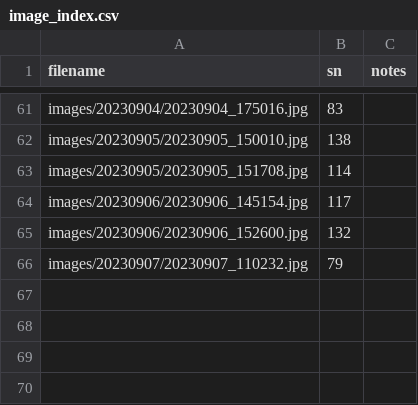
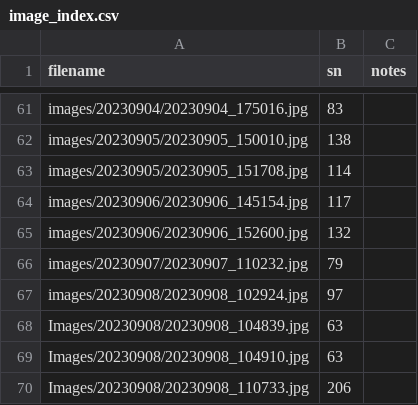
Before and after one commit to aubreymoore/ornv-bioassay-db, a CSV file: image_index.csv, drawn as a sheet; only a part is shown, gaps mark what is left out; the diff names each change by its address in the sheet, - before the commit and + after, or states it on an @@ line.

```diff
--- a/image_index.csv
+++ b/image_index.csv
+row 67: images/20230908/20230908_102924.jpg | 97
+row 68: Images/20230908/20230908_104839.jpg | 63
+row 69: Images/20230908/20230908_104910.jpg | 63
+row 70: Images/20230908/20230908_110733.jpg | 206
```
Also changed, not shown: 5 other files.
